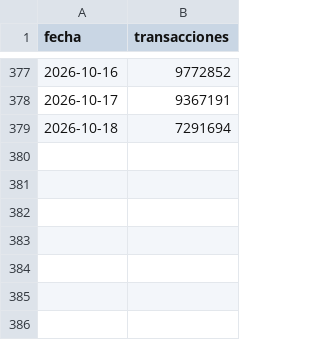
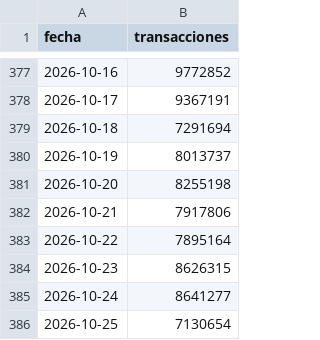
Before and after one commit to danielcastaed/breb-intelligence, a CSV file: data/breb_diario_mol.csv, drawn as a sheet; only a part is shown, gaps mark what is left out; the diff names each change by its address in the sheet, - before the commit and + after, or states it on an @@ line.

```diff
--- a/data/breb_diario_mol.csv
+++ b/data/breb_diario_mol.csv
+row 380: 2026-10-19 | 8013737
+row 381: 2026-10-20 | 8255198
+row 382: 2026-10-21 | 7917806
+row 383: 2026-10-22 | 7895164
+row 384: 2026-10-23 | 8626315
+row 385: 2026-10-24 | 8641277
+row 386: 2026-10-25 | 7130654
```
Also changed, not shown: data/breb_dice_composicion.csv, data/tarjetas_sfc_emisores_credito.csv, 8 other files.
